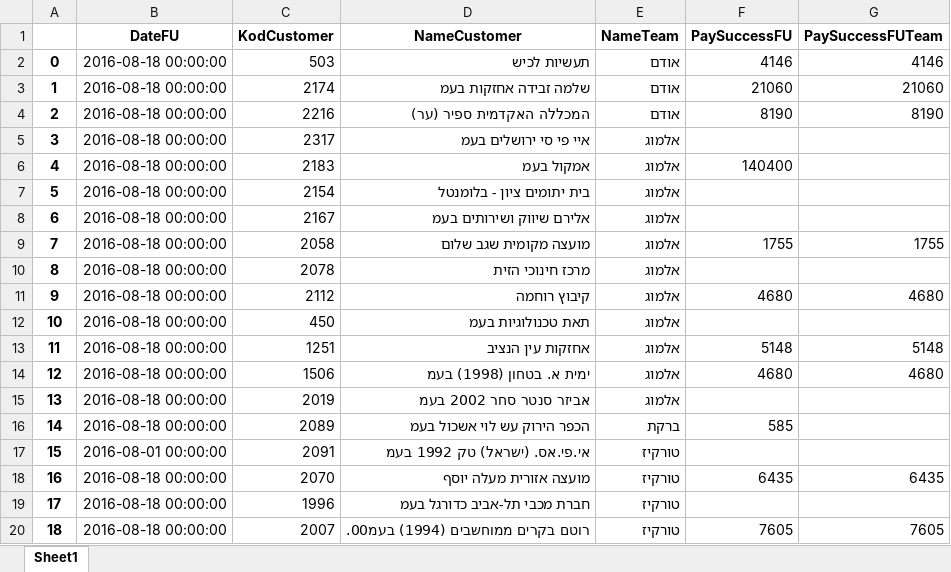
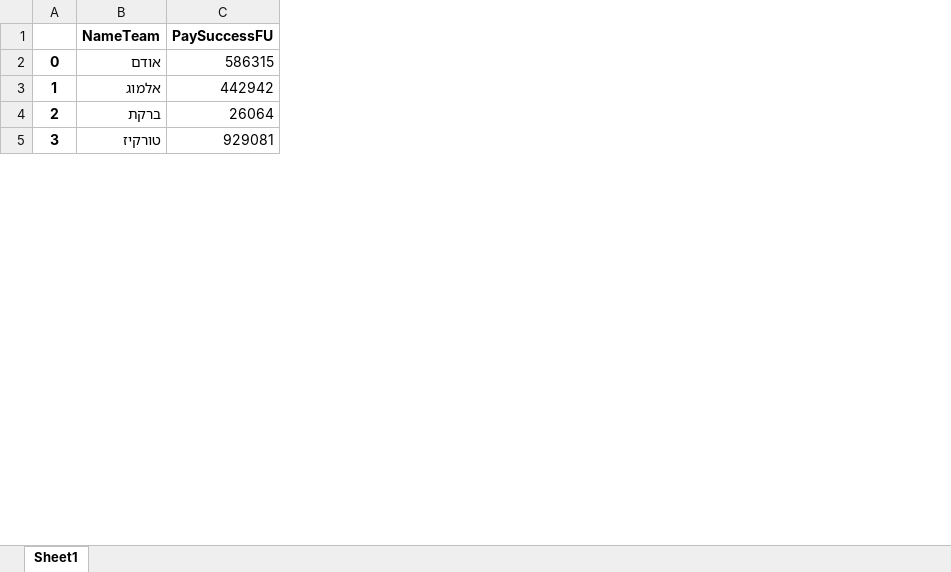
Before and after one commit to JohnnyShtekel/weddingBuilder, an Excel workbook: gvia megvia.xlsx, sheet Sheet1, drawn as a sheet; only a part is shown; values as stored, in another font and other column widths than the file's, no borders; removed rows and columns are numbered as before the commit, all else as after; the diff covers the shown part only; the diff names each change by its address in the sheet, - before the commit and + after, or states it on an @@ line.

```diff
--- a/gvia megvia.xlsx (sheet Sheet1)
+++ b/gvia megvia.xlsx (sheet Sheet1)
-column B (DateFU), row 2: 2016-08-18 00:00:00; row 5: 2016-08-18 00:00:00; rows 16-17: 2016-08-18 00:00:00 | 2016-08-01 00:00:00
-column C (KodCustomer), row 2: 503; row 5: 2317; rows 16-17: 2089 | 2091
-column D (NameCustomer), row 2: תעשיות לכיש; row 5: איי פי סי ירושלים בעמ; rows 16-17: הכפר הירוק עש לוי אשכול בעמ | אי.פי.אס. (ישראל) טק 1992 בעמ
-column G (PaySuccessFUTeam), row 2: 4146
-C2 (PaySuccessFU): 4146
+C2 (PaySuccessFU): 586315
-row 3: 1 | 2016-08-18 00:00:00 | 2174 | שלמה זבידה אחזקות בעמ | אודם | 21060 | 21060
-row 4: 2 | 2016-08-18 00:00:00 | 2216 | המכללה האקדמית ספיר (ער) | אודם | 8190 | 8190
@@ column A renumbered between rows 3 and 10 @@
-C3 (PaySuccessFU): (empty)
+C3 (PaySuccessFU): 442942
-row 6: 4 | 2016-08-18 00:00:00 | 2183 | אמקול בעמ | אלמוג | 140400
-row 7: 5 | 2016-08-18 00:00:00 | 2154 | בית יתומים ציון - בלומנטל | אלמוג
-row 8: 6 | 2016-08-18 00:00:00 | 2167 | אלירם שיווק ושירותים בעמ | אלמוג
-row 9: 7 | 2016-08-18 00:00:00 | 2058 | מועצה מקומית שגב שלום | אלמוג | 1755 | 1755
-row 10: 8 | 2016-08-18 00:00:00 | 2078 | מרכז חינוכי הזית | אלמוג
-row 11: 9 | 2016-08-18 00:00:00 | 2112 | קיבוץ רוחמה | אלמוג | 4680 | 4680
-row 12: 10 | 2016-08-18 00:00:00 | 450 | תאת טכנולוגיות בעמ | אלמוג
-row 13: 11 | 2016-08-18 00:00:00 | 1251 | אחזקות עין הנציב | אלמוג | 5148 | 5148
-row 14: 12 | 2016-08-18 00:00:00 | 1506 | ימית א. בטחון (1998) בעמ | אלמוג | 4680 | 4680
-row 15: 13 | 2016-08-18 00:00:00 | 2019 | אביזר סנטר סחר 2002 בעמ | אלמוג
-C4 (PaySuccessFU): 585
+C4 (PaySuccessFU): 26064
-C5 (PaySuccessFU): (empty)
+C5 (PaySuccessFU): 929081
-row 18: 16 | 2016-08-18 00:00:00 | 2070 | מועצה אזורית מעלה יוסף | טורקיז | 6435 | 6435
-row 19: 17 | 2016-08-18 00:00:00 | 1996 | חברת מכבי תל-אביב כדורגל בעמ | טורקיז
-row 20: 18 | 2016-08-18 00:00:00 | 2007 | רוטם בקרים ממוחשבים (1994) בעמ00. | טורקיז | 7605 | 7605
```
Also changed, not shown: 1 added row, 14 removed rows and 4 edited cells elsewhere in this sheet, Gvia day report new.xlsx, gvia_month.xlsx, 19 other files.
